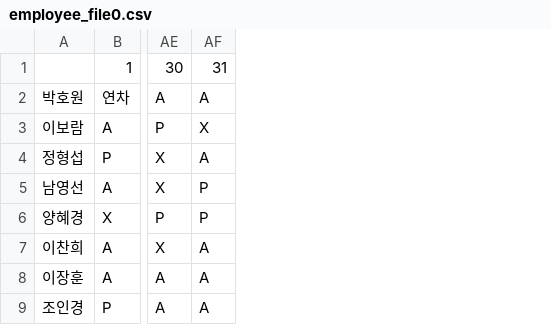
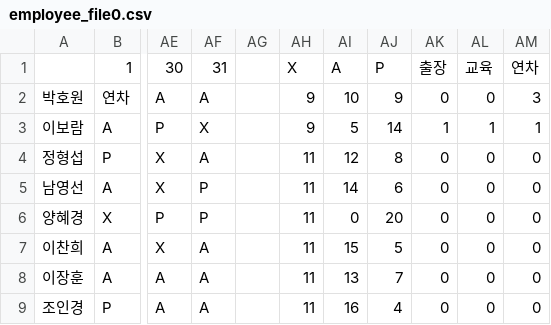
Before and after one commit to thegreatkingbear/schedule, a CSV file: employee_file0.csv, drawn as a sheet; only a part is shown, gaps mark what is left out; the diff names each change by its address in the sheet, - before the commit and + after, or states it on an @@ line.

```diff
--- a/employee_file0.csv
+++ b/employee_file0.csv
+column AG, empty
+column AH, rows 1-9: X | 9 | 9 | 11 | 11 | 11 | 11 | 11 | 11
+column AI, rows 1-9: A | 10 | 5 | 12 | 14 | 0 | 15 | 13 | 16
+column AJ, rows 1-9: P | 9 | 14 | 8 | 6 | 20 | 5 | 7 | 4
+column AK, rows 1-9: 출장 | 0 | 1 | 0 | 0 | 0 | 0 | 0 | 0
+column AL, rows 1-9: 교육 | 0 | 1 | 0 | 0 | 0 | 0 | 0 | 0
+column AM, rows 1-9: 연차 | 3 | 1 | 0 | 0 | 0 | 0 | 0 | 0
```
Also changed, not shown: 1 other file.
